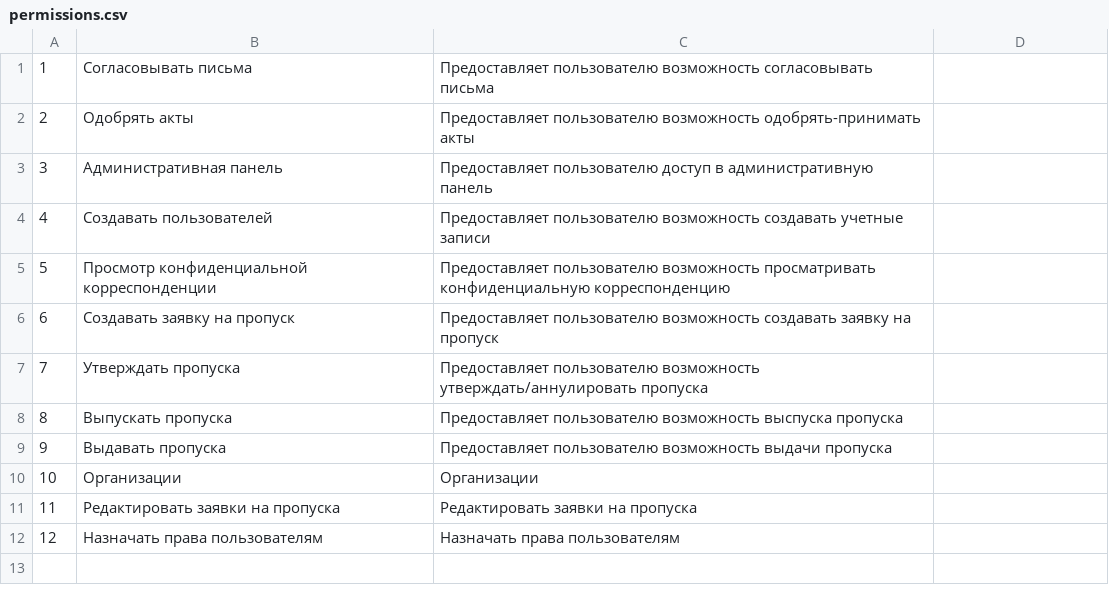
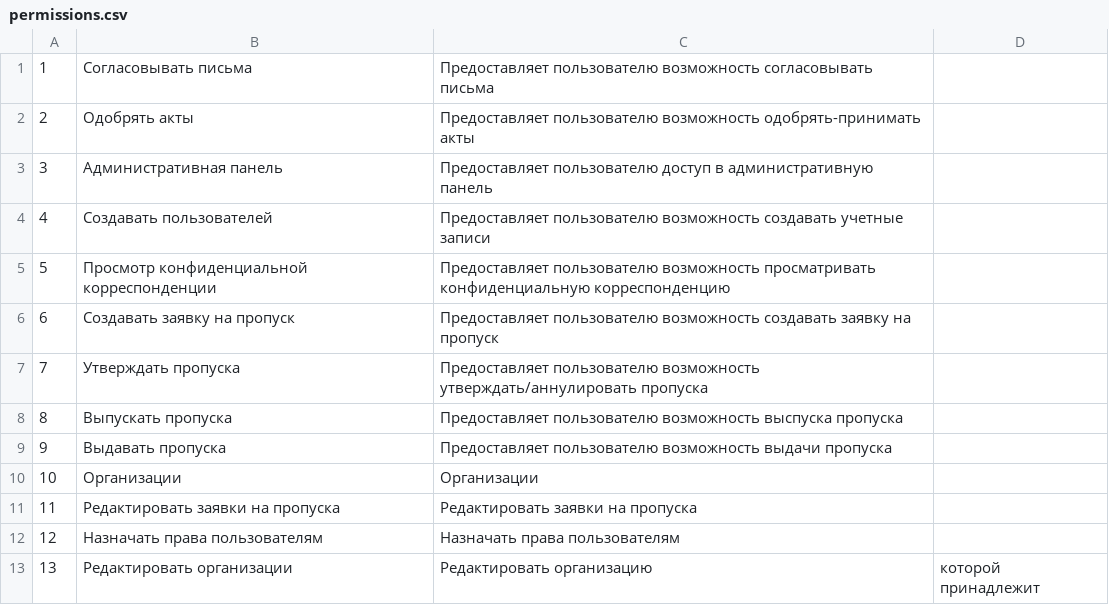
Before and after one commit to pirj/kzs, a CSV file: db/csv/permissions.csv, drawn as a sheet.

Commit message:
Add new permission to cdv file.

```diff
--- a/db/csv/permissions.csv
+++ b/db/csv/permissions.csv
@@ -12 +12,2 @@
 12,Назначать права пользователям,Назначать права пользователям
+13,Редактировать организации,Редактировать организацию, которой принадлежит
```
